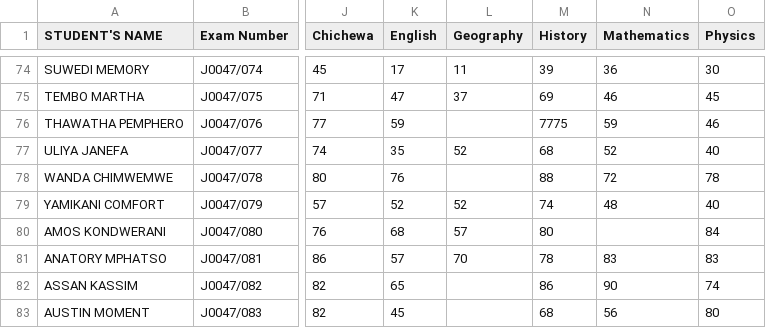
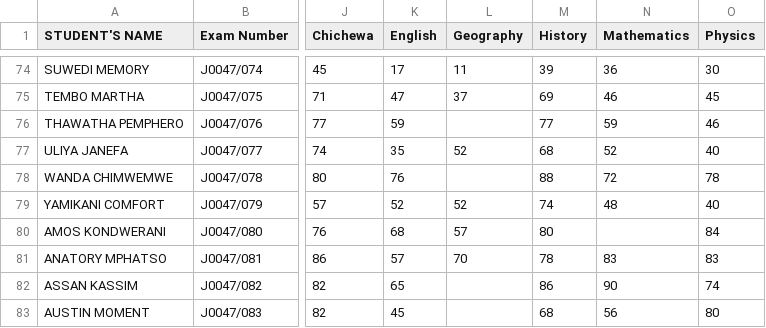
Before and after one commit to magawass/m, a CSV file: form1.csv, drawn as a sheet; only a part is shown, gaps mark what is left out; the diff names each change by its address in the sheet, - before the commit and + after, or states it on an @@ line.

Commit message:
Update: form1 - History (8/22/2026, 4:31:15 PM)

```diff
--- a/form1.csv
+++ b/form1.csv
-M76 (History): 7775
+M76 (History): 77
```
